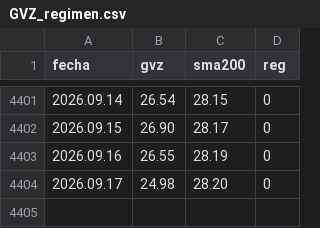
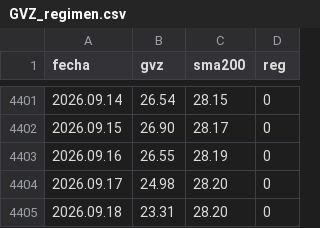
Before and after one commit to Oaragunde/vxn-feed, a CSV file: GVZ_regimen.csv, drawn as a sheet; only a part is shown, gaps mark what is left out.

```diff
--- a/GVZ_regimen.csv
+++ b/GVZ_regimen.csv
@@ -4404 +4404,2 @@ fecha;gvz;sma200;reg
 2026.09.17;24.98;28.20;0
+2026.09.18;23.31;28.20;0
```
Also changed, not shown: VIX_regimen.csv, VXN_regimen.csv.
